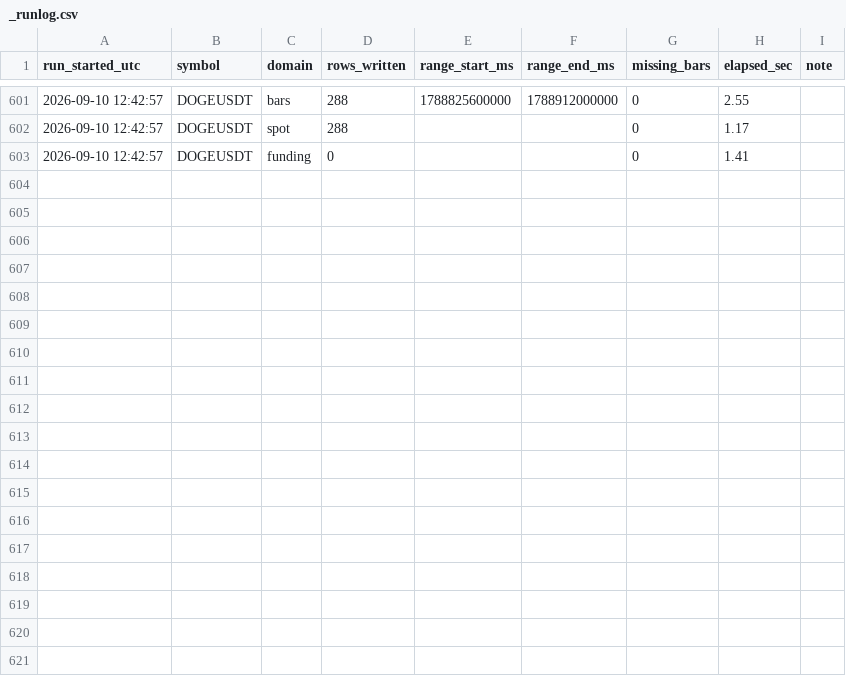
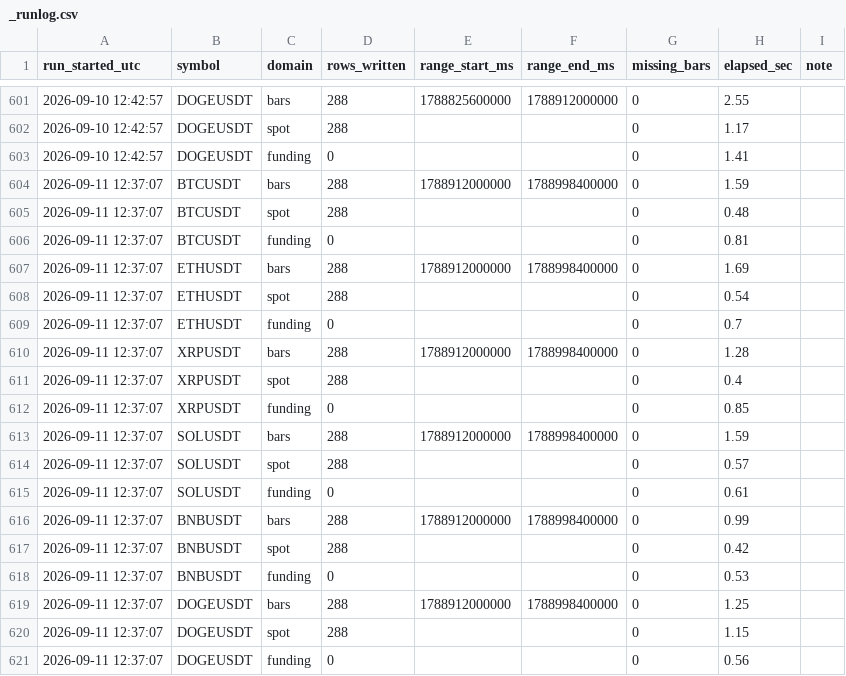
Before and after one commit to Ravll/Open-Interest, a CSV file: data/_runlog.csv, drawn as a sheet; only a part is shown, gaps mark what is left out.

```diff
--- a/data/_runlog.csv
+++ b/data/_runlog.csv
@@ -603 +603,19 @@ run_started_utc,symbol,domain,rows_written,range_start_ms,range_end_ms,missing_b
 2026-09-10 12:42:57,DOGEUSDT,funding,0,,,0,1.41,
+2026-09-11 12:37:07,BTCUSDT,bars,288,1788912000000,1788998400000,0,1.59,
+2026-09-11 12:37:07,BTCUSDT,spot,288,,,0,0.48,
+2026-09-11 12:37:07,BTCUSDT,funding,0,,,0,0.81,
+2026-09-11 12:37:07,ETHUSDT,bars,288,1788912000000,1788998400000,0,1.69,
+2026-09-11 12:37:07,ETHUSDT,spot,288,,,0,0.54,
+2026-09-11 12:37:07,ETHUSDT,funding,0,,,0,0.7,
+2026-09-11 12:37:07,XRPUSDT,bars,288,1788912000000,1788998400000,0,1.28,
+2026-09-11 12:37:07,XRPUSDT,spot,288,,,0,0.4,
+2026-09-11 12:37:07,XRPUSDT,funding,0,,,0,0.85,
+2026-09-11 12:37:07,SOLUSDT,bars,288,1788912000000,1788998400000,0,1.59,
+2026-09-11 12:37:07,SOLUSDT,spot,288,,,0,0.57,
+2026-09-11 12:37:07,SOLUSDT,funding,0,,,0,0.61,
+2026-09-11 12:37:07,BNBUSDT,bars,288,1788912000000,1788998400000,0,0.99,
+2026-09-11 12:37:07,BNBUSDT,spot,288,,,0,0.42,
+2026-09-11 12:37:07,BNBUSDT,funding,0,,,0,0.53,
+2026-09-11 12:37:07,DOGEUSDT,bars,288,1788912000000,1788998400000,0,1.25,
+2026-09-11 12:37:07,DOGEUSDT,spot,288,,,0,1.15,
+2026-09-11 12:37:07,DOGEUSDT,funding,0,,,0,0.56,
```
Also changed, not shown: 13 other files.
